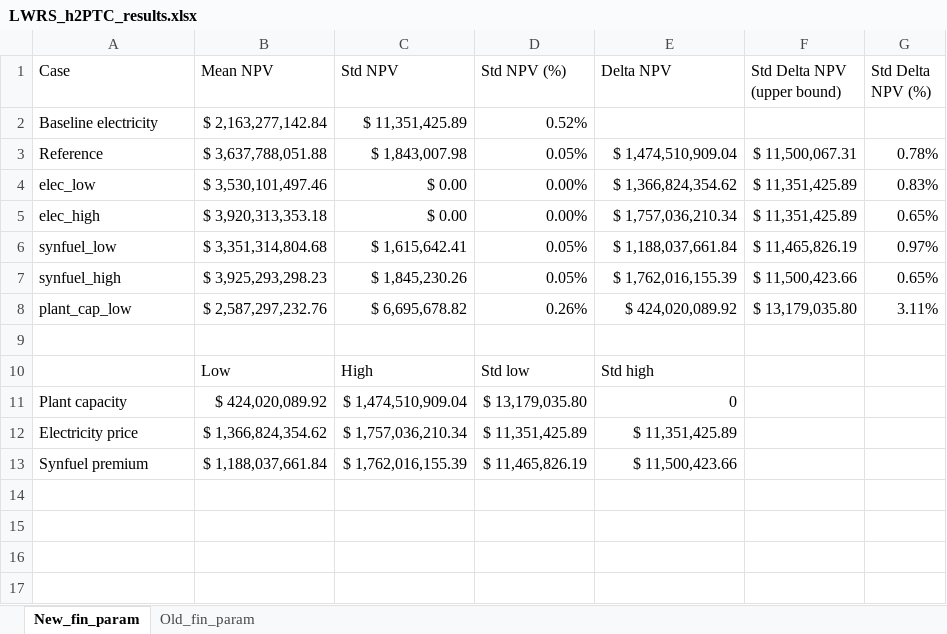
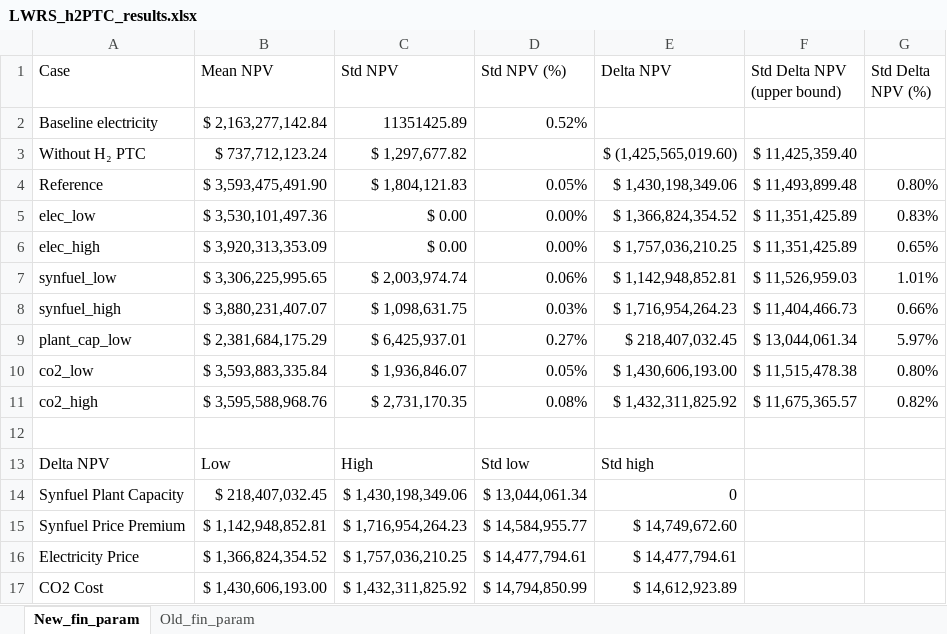
Before and after one commit to idaholab/FORCE, an Excel workbook: use_cases/LWRS/LWRS_h2PTC_results.xlsx, sheet New_fin_param, drawn as a sheet; values as stored, in another font and other column widths than the file's, no borders; charts and pictures not drawn; removed rows and columns are numbered as before the commit, all else as after; the diff names each change by its address in the sheet, - before the commit and + after, or states it on an @@ line.

Commit message:
Latest results with periodic cycle for electricity prices

```diff
--- a/use_cases/LWRS/LWRS_h2PTC_results.xlsx (sheet New_fin_param)
+++ b/use_cases/LWRS/LWRS_h2PTC_results.xlsx (sheet New_fin_param)
-C2 (Std NPV): $ 11,351,425.89
+C2 (Std NPV): 11351425.89
+row 3: Without H₂ PTC | $ 737,712,123.24 | $ 1,297,677.82 |  | $ (1,425,565,019.60) | $ 11,425,359.40
-B4 (Mean NPV): $ 3,637,788,051.88
+B4 (Mean NPV): $ 3,593,475,491.90
-C4 (Std NPV): $ 1,843,007.98
+C4 (Std NPV): $ 1,804,121.83
-E4 (Delta NPV): $ 1,474,510,909.04
+E4 (Delta NPV): $ 1,430,198,349.06
-F4 (Std Delta NPV (upper bound)): $ 11,500,067.31
+F4 (Std Delta NPV (upper bound)): $ 11,493,899.48
-G4 (Std Delta NPV (%)): 0.78%
+G4 (Std Delta NPV (%)): 0.80%
-B5 (Mean NPV): $ 3,530,101,497.46
+B5 (Mean NPV): $ 3,530,101,497.36
-E5 (Delta NPV): $ 1,366,824,354.62
+E5 (Delta NPV): $ 1,366,824,354.52
-B6 (Mean NPV): $ 3,920,313,353.18
+B6 (Mean NPV): $ 3,920,313,353.09
-E6 (Delta NPV): $ 1,757,036,210.34
+E6 (Delta NPV): $ 1,757,036,210.25
-B7 (Mean NPV): $ 3,351,314,804.68
+B7 (Mean NPV): $ 3,306,225,995.65
-C7 (Std NPV): $ 1,615,642.41
+C7 (Std NPV): $ 2,003,974.74
-D7 (Std NPV (%)): 0.05%
+D7 (Std NPV (%)): 0.06%
-E7 (Delta NPV): $ 1,188,037,661.84
+E7 (Delta NPV): $ 1,142,948,852.81
-F7 (Std Delta NPV (upper bound)): $ 11,465,826.19
+F7 (Std Delta NPV (upper bound)): $ 11,526,959.03
-G7 (Std Delta NPV (%)): 0.97%
+G7 (Std Delta NPV (%)): 1.01%
-B8 (Mean NPV): $ 3,925,293,298.23
+B8 (Mean NPV): $ 3,880,231,407.07
-C8 (Std NPV): $ 1,845,230.26
+C8 (Std NPV): $ 1,098,631.75
-D8 (Std NPV (%)): 0.05%
+D8 (Std NPV (%)): 0.03%
-E8 (Delta NPV): $ 1,762,016,155.39
+E8 (Delta NPV): $ 1,716,954,264.23
-F8 (Std Delta NPV (upper bound)): $ 11,500,423.66
+F8 (Std Delta NPV (upper bound)): $ 11,404,466.73
-G8 (Std Delta NPV (%)): 0.65%
+G8 (Std Delta NPV (%)): 0.66%
-B9 (Mean NPV): $ 2,587,297,232.76
+B9 (Mean NPV): $ 2,381,684,175.29
-C9 (Std NPV): $ 6,695,678.82
+C9 (Std NPV): $ 6,425,937.01
-D9 (Std NPV (%)): 0.26%
+D9 (Std NPV (%)): 0.27%
-E9 (Delta NPV): $ 424,020,089.92
+E9 (Delta NPV): $ 218,407,032.45
-F9 (Std Delta NPV (upper bound)): $ 13,179,035.80
+F9 (Std Delta NPV (upper bound)): $ 13,044,061.34
-G9 (Std Delta NPV (%)): 3.11%
+G9 (Std Delta NPV (%)): 5.97%
+row 10: co2_low | $ 3,593,883,335.84 | $ 1,936,846.07 | 0.05% | $ 1,430,606,193.00 | $ 11,515,478.38 | 0.80%
+row 11: co2_high | $ 3,595,588,968.76 | $ 2,731,170.35 | 0.08% | $ 1,432,311,825.92 | $ 11,675,365.57 | 0.82%
-A13 (Case): (empty)
+A13 (Case): Delta NPV
-row 11: Plant capacity | $ 424,020,089.92 | $ 1,474,510,909.04 | $ 13,179,035.80 | 0
-row 12: Electricity price | $ 1,366,824,354.62 | $ 1,757,036,210.34 | $ 11,351,425.89 | $ 11,351,425.89
-row 13: Synfuel premium | $ 1,188,037,661.84 | $ 1,762,016,155.39 | $ 11,465,826.19 | $ 11,500,423.66
+row 14: Synfuel Plant Capacity | $ 218,407,032.45 | $ 1,430,198,349.06 | $ 13,044,061.34 | 0
+row 15: Synfuel Price Premium | $ 1,142,948,852.81 | $ 1,716,954,264.23 | $ 14,584,955.77 | $ 14,749,672.60
+row 16: Electricity Price | $ 1,366,824,354.52 | $ 1,757,036,210.25 | $ 14,477,794.61 | $ 14,477,794.61
+row 17: CO2 Cost | $ 1,430,606,193.00 | $ 1,432,311,825.92 | $ 14,794,850.99 | $ 14,612,923.89
```
Also changed, not shown: formulas that keep their value, charts or pictures.
